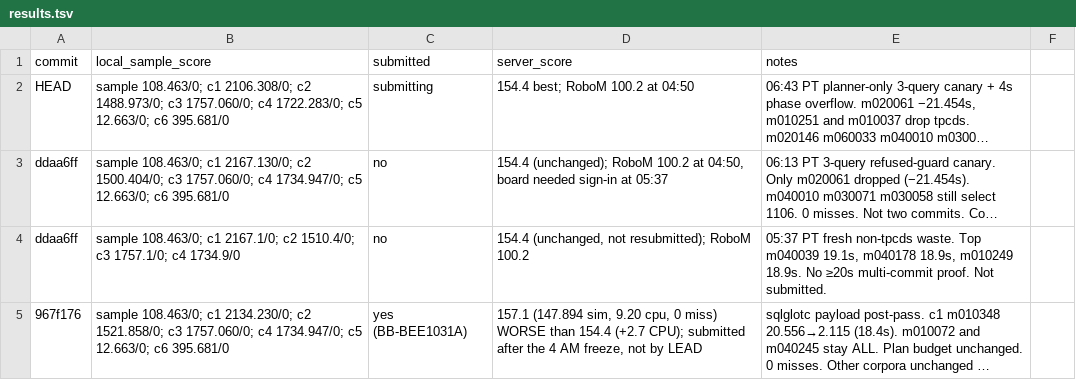
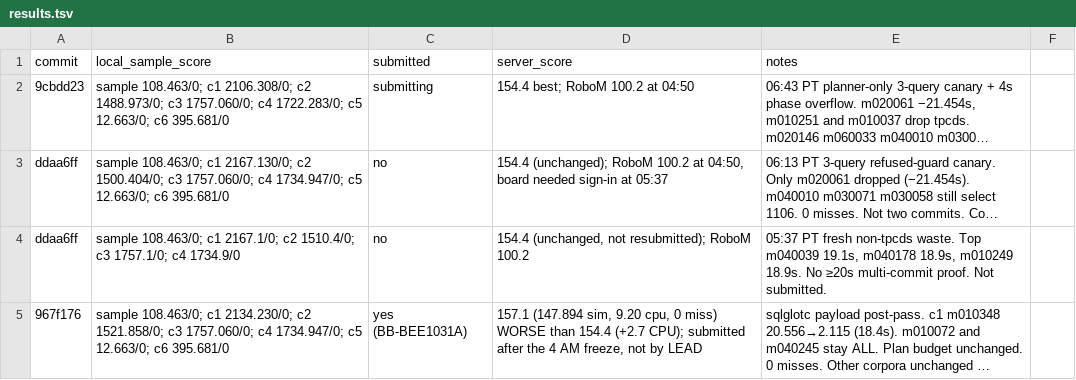
Before and after one commit to viktor-lorentz/blast-radius, a TSV file: results.tsv, drawn as a sheet; only a part is shown; long unchanged cells end in …; the diff names each change by its address in the sheet, - before the commit and + after, or states it on an @@ line.

Commit message:
Log 9cbdd23 planner canary (submitting).

```diff
--- a/results.tsv
+++ b/results.tsv
-A2 (commit): HEAD
+A2 (commit): 9cbdd23
```
